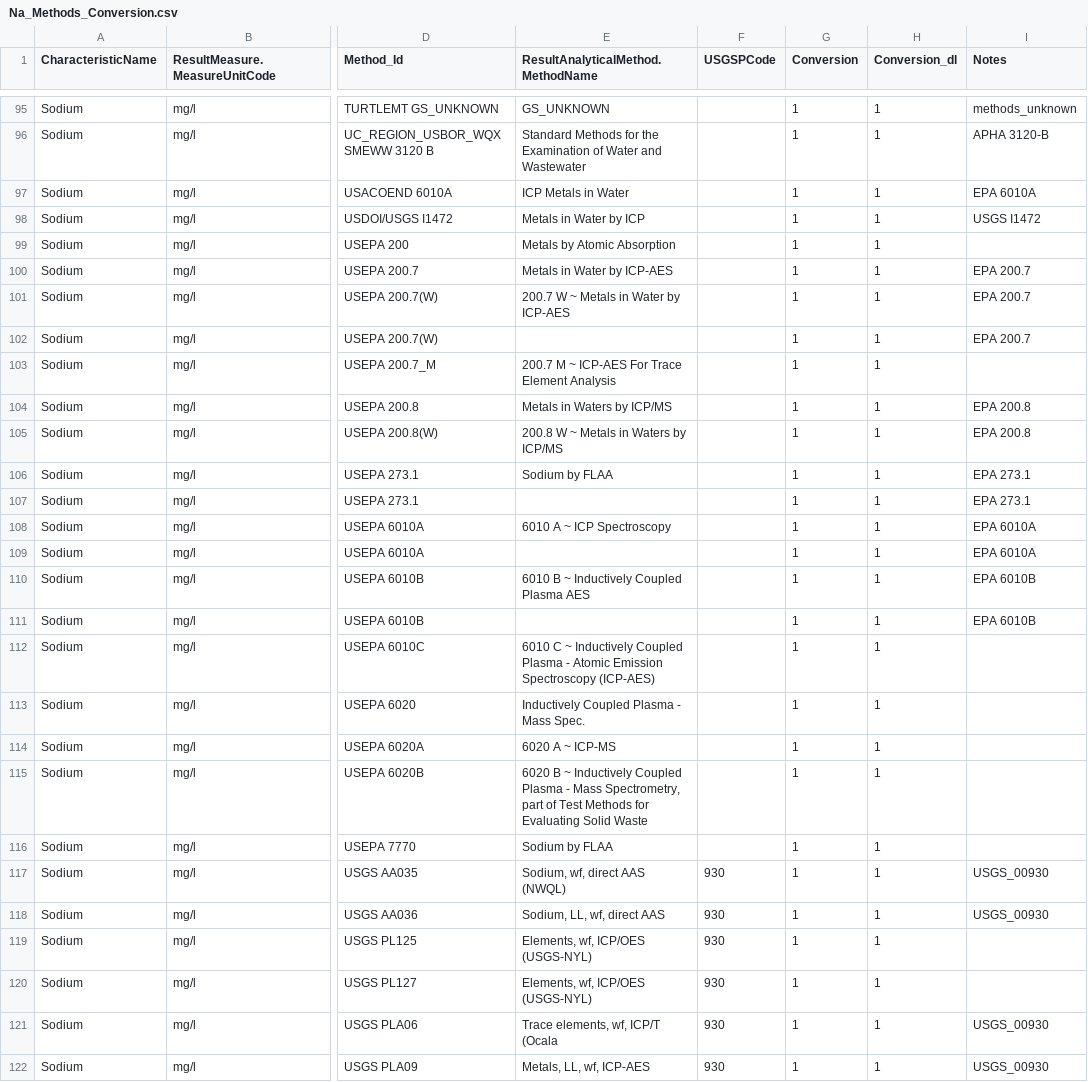
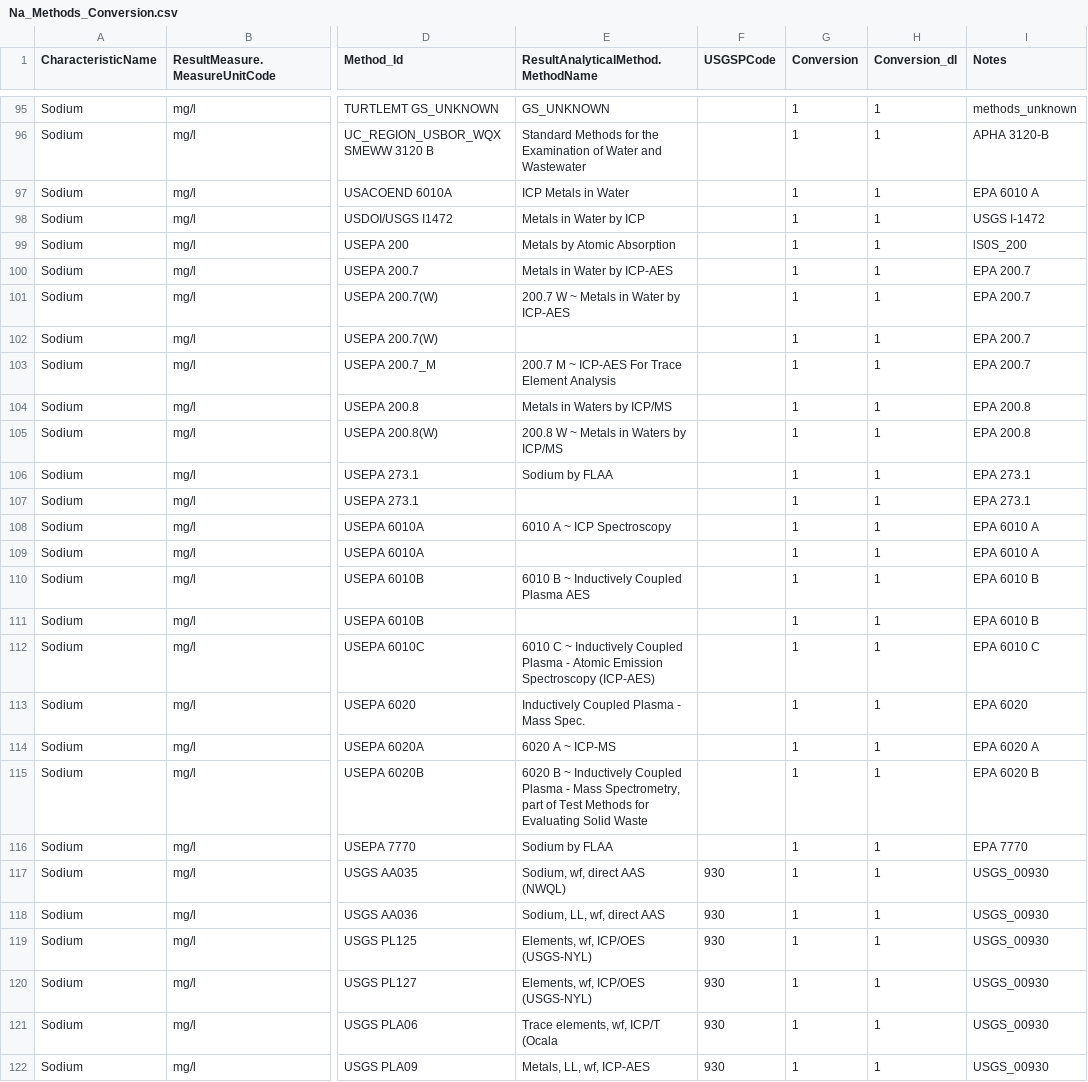
Before and after one commit to cont-limno/lagos_database, a CSV file: conversion_files/Na_Methods_Conversion.csv, drawn as a sheet; only a part is shown, gaps mark what is left out; the diff covers the shown part only; the diff names each change by its address in the sheet, - before the commit and + after, or states it on an @@ line.

```diff
--- a/conversion_files/Na_Methods_Conversion.csv
+++ b/conversion_files/Na_Methods_Conversion.csv
-I97 (Notes): EPA 6010A
+I97 (Notes): EPA 6010 A
-I98 (Notes): USGS I1472
+I98 (Notes): USGS I-1472
-I99 (Notes): (empty)
+I99 (Notes): lS0S_200
-I103 (Notes): (empty)
+I103 (Notes): EPA 200.7
-I108:I109 (Notes): EPA 6010A
+I108:I109 (Notes): EPA 6010 A
-I110:I111 (Notes): EPA 6010B
+I110:I111 (Notes): EPA 6010 B
-I112 (Notes): (empty)
+I112 (Notes): EPA 6010 C
-I113 (Notes): (empty)
+I113 (Notes): EPA 6020
-I114 (Notes): (empty)
+I114 (Notes): EPA 6020 A
-I115 (Notes): (empty)
+I115 (Notes): EPA 6020 B
-I116 (Notes): (empty)
+I116 (Notes): EPA 7770
-I119:I120 (Notes): (empty)
+I119:I120 (Notes): USGS_00930
```
Also changed, not shown: 54 edited cells elsewhere in this file.
